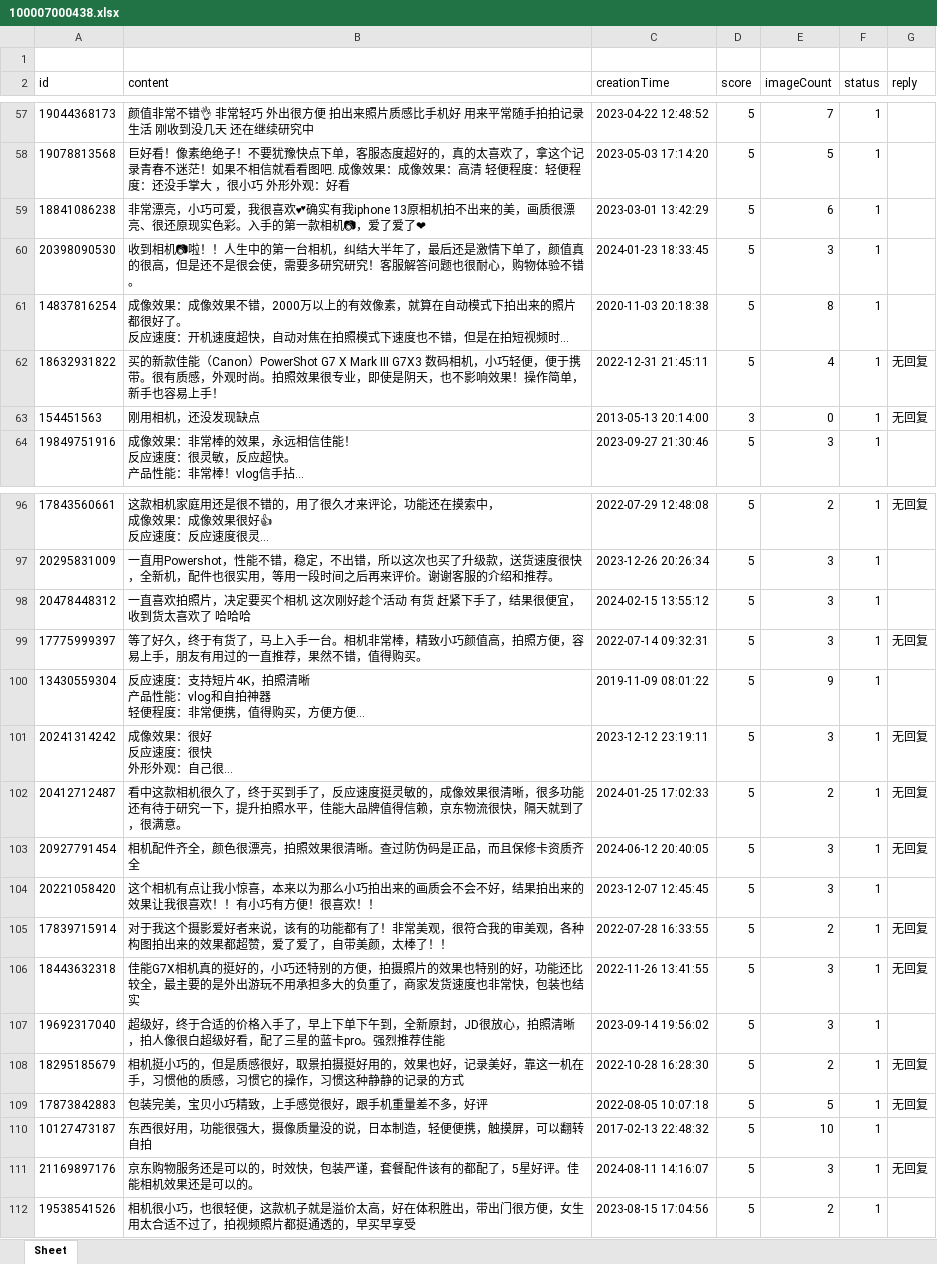
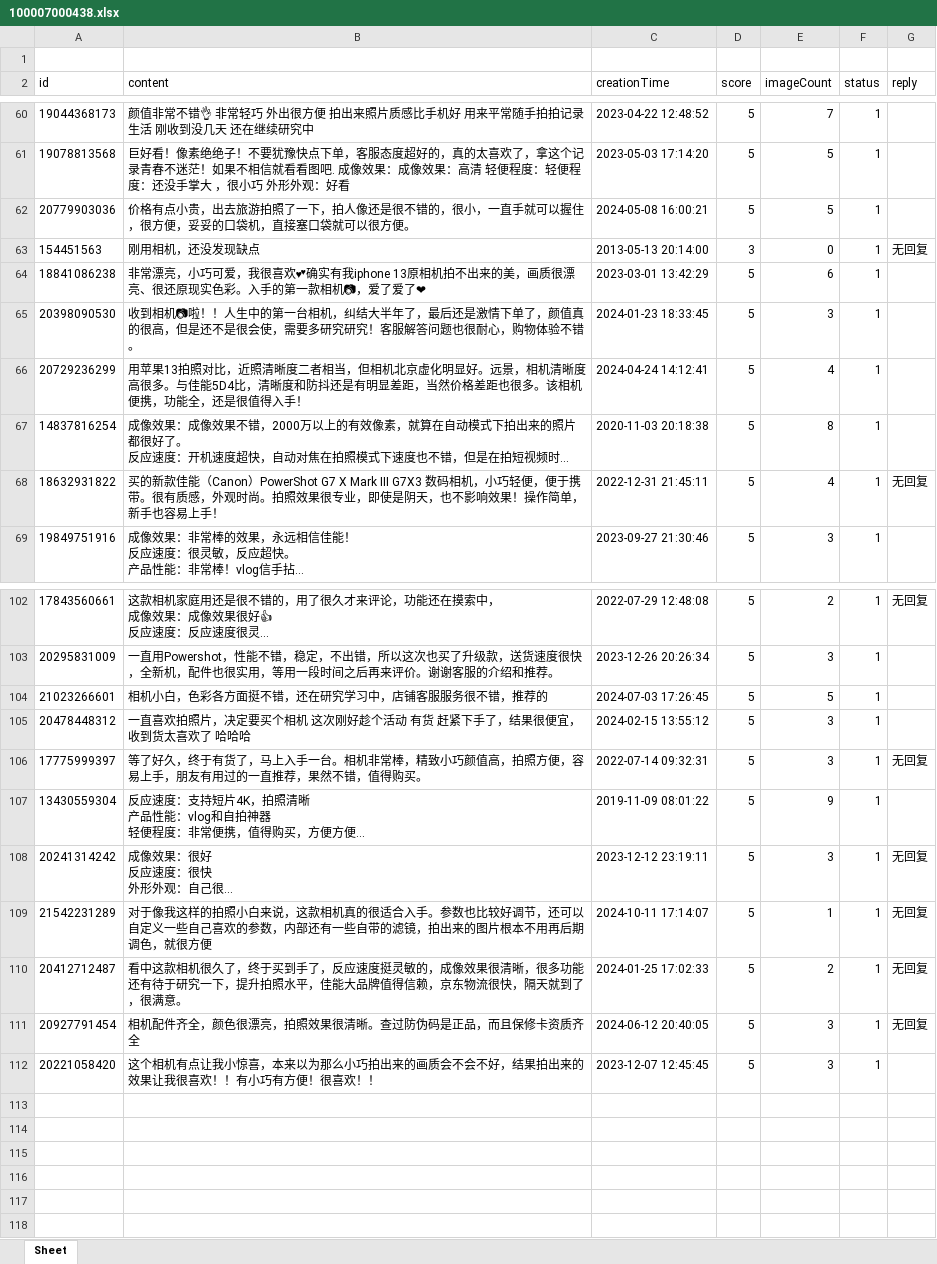
Before and after one commit to zhuruili/Spider, an Excel workbook: Spi_DataSave/100007000438.xlsx, sheet Sheet, drawn as a sheet; only a part is shown, gaps mark what is left out; long unchanged cells end in …; values as stored, in another font and other column widths than the file's, no borders; removed rows and columns are numbered as before the commit, all else as after; the diff covers the shown part only; the diff names each change by its address in the sheet, - before the commit and + after, or states it on an @@ line.

```diff
--- a/Spi_DataSave/100007000438.xlsx (sheet Sheet)
+++ b/Spi_DataSave/100007000438.xlsx (sheet Sheet)
+row 62: 20779903036 | 价格有点小贵，出去旅游拍照了一下，拍人像还是很不错的，很小，一直手就可以握住，很方便，妥妥的口袋机，直接塞口袋就可以很方便。 | 2024-05-08 16:00:21 | 5 | 5 | 1
+row 66: 20729236299 | 用苹果13拍照对比，近照清晰度二者相当，但相机北京虚化明显好。远景，相机清晰度高很多。与佳能5D4比，清晰度和防抖还是有明显差距，当然价格差距也很多。该相机便携，功能全，还是很值得入手！ | 2024-04-24 14:12:41 | 5 | 4 | 1
+row 104: 21023266601 | 相机小白，色彩各方面挺不错，还在研究学习中，店铺客服服务很不错，推荐的 | 2024-07-03 17:26:45 | 5 | 5 | 1
+row 109: 21542231289 | 对于像我这样的拍照小白来说，这款相机真的很适合入手。参数也比较好调节，还可以自定义一些自己喜欢的参数，内部还有一些自带的滤镜，拍出来的图片根本不用再后期调色，就很方便 | 2024-10-11 17:14:07 | 5 | 1 | 1 | 无回复
-row 105: 17839715914 | 对于我这个摄影爱好者来说，该有的功能都有了！非常美观，很符合我的审美观，各种构图拍出来的效果都超赞，爱了爱了，自带美颜，太棒了！！ | 2022-07-28 16:33:55 | 5 | 2 | 1 | 无回复
-row 106: 18443632318 | 佳能G7X相机真的挺好的，小巧还特别的方便，拍摄照片的效果也特别的好，功能还比较全，最主要的是外出游玩不用承担多大的负重了，商家发货速度也非常快，包装也结实 | 2022-11-26 13:41:55 | 5 | 3 | 1 | 无回复
-row 107: 19692317040 | 超级好，终于合适的价格入手了，早上下单下午到，全新原封，JD很放心，拍照清晰，拍人像很白超级好看，配了三星的蓝卡pro。强烈推荐佳能 | 2023-09-14 19:56:02 | 5 | 3 | 1
-row 108: 18295185679 | 相机挺小巧的，但是质感很好，取景拍摄挺好用的，效果也好，记录美好，靠这一机在手，习惯他的质感，习惯它的操作，习惯这种静静的记录的方式 | 2022-10-28 16:28:30 | 5 | 2 | 1 | 无回复
-row 109: 17873842883 | 包装完美，宝贝小巧精致，上手感觉很好，跟手机重量差不多，好评 | 2022-08-05 10:07:18 | 5 | 5 | 1 | 无回复
-row 110: 10127473187 | 东西很好用，功能很强大，摄像质量没的说，日本制造，轻便便携，触摸屏，可以翻转自拍 | 2017-02-13 22:48:32 | 5 | 10 | 1
-row 111: 21169897176 | 京东购物服务还是可以的，时效快，包装严谨，套餐配件该有的都配了，5星好评。佳能相机效果还是可以的。 | 2024-08-11 14:16:07 | 5 | 3 | 1 | 无回复
-row 112: 19538541526 | 相机很小巧，也很轻便，这款机子就是溢价太高，好在体积胜出，带出门很方便，女生用太合适不过了，拍视频照片都挺通透的，早买早享受 | 2023-08-15 17:04:56 | 5 | 2 | 1
```
Also changed, not shown: 5 added rows, 1 removed row, 13 moved rows and 7 edited cells elsewhere in this sheet, 3 other files.
